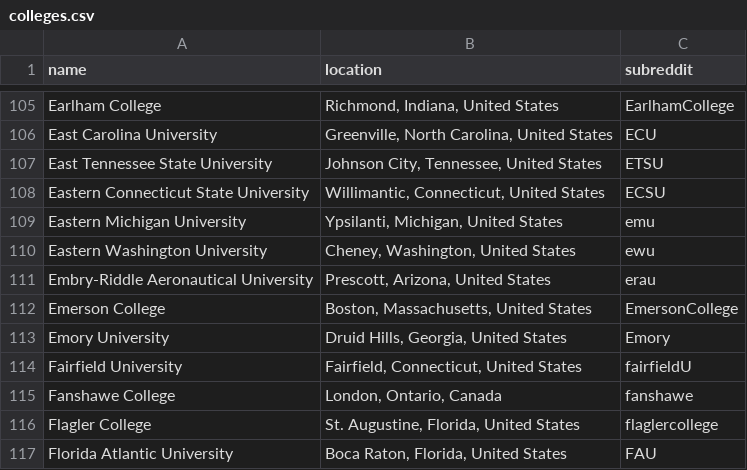
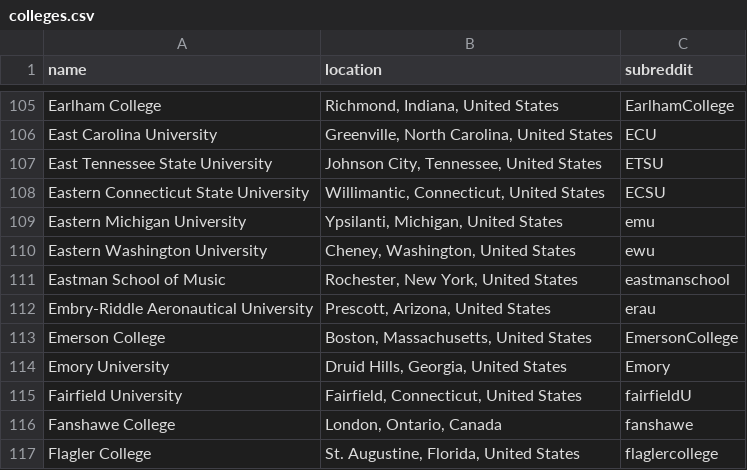
Before and after one commit to karlding/college-subreddits, a CSV file: data/colleges.csv, drawn as a sheet; only a part is shown, gaps mark what is left out; the shorter side is filled out with more unchanged rows; the diff names each change by its address in the sheet, - before the commit and + after, or states it on an @@ line.

Commit message:
Add Eastman School of Music

```diff
--- a/data/colleges.csv
+++ b/data/colleges.csv
+row 111: Eastman School of Music | Rochester, New York, United States | eastmanschool
```
